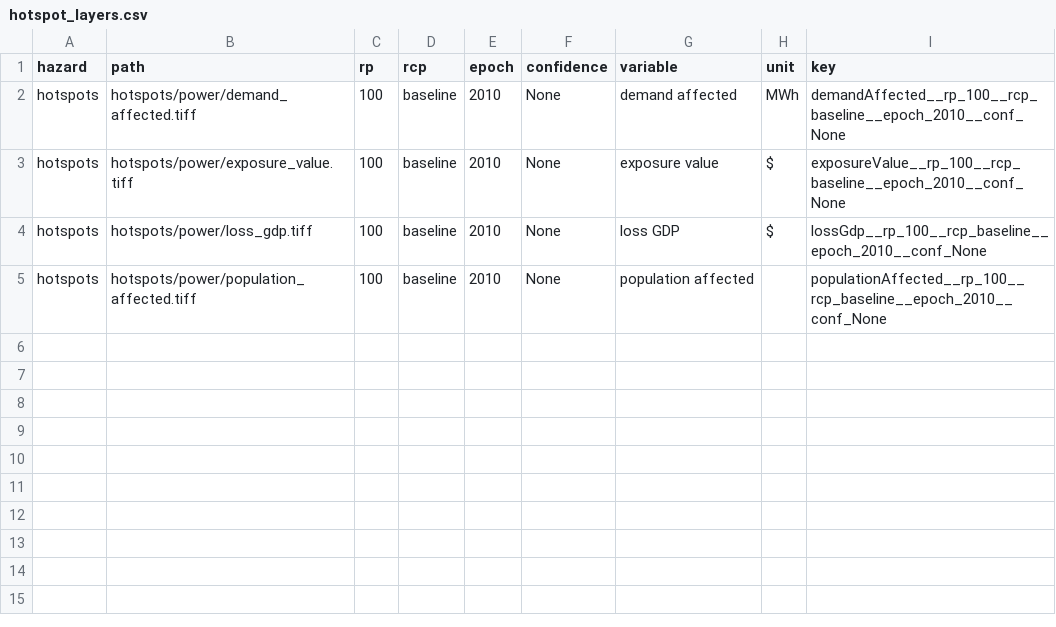
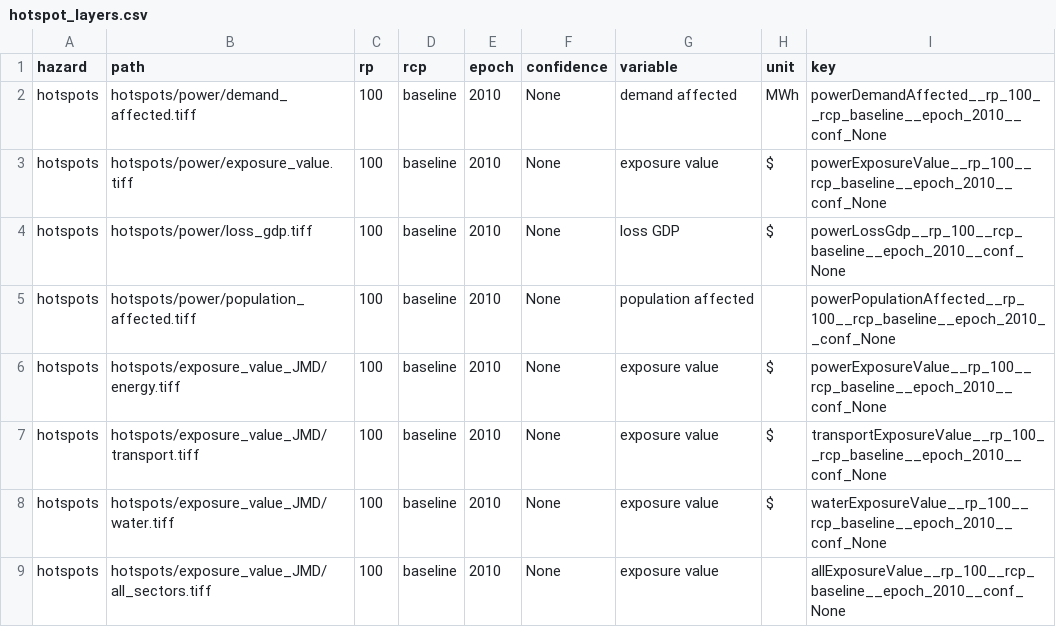
Before and after one commit to nismod/irv-jamaica, a CSV file: etl/hotspot_layers.csv, drawn as a sheet.

Commit message:
feat(frontend): risk hotspots by sector
Risk hotpsot maps grouped by infrastructure sector.

```diff
--- a/etl/hotspot_layers.csv
+++ b/etl/hotspot_layers.csv
@@ -1,5 +1,9 @@
 hazard,path,rp,rcp,epoch,confidence,variable,unit,key
-hotspots,hotspots/power/demand_affected.tiff,100,baseline,2010,None,demand affected,MWh,demandAffected__rp_100__rcp_baseline__epoch_2010__conf_None
-hotspots,hotspots/power/exposure_value.tiff,100,baseline,2010,None,exposure value,$,exposureValue__rp_100__rcp_baseline__epoch_2010__conf_None
-hotspots,hotspots/power/loss_gdp.tiff,100,baseline,2010,None,loss GDP,$,lossGdp__rp_100__rcp_baseline__epoch_2010__conf_None
-hotspots,hotspots/power/population_affected.tiff,100,baseline,2010,None,population affected,,populationAffected__rp_100__rcp_baseline__epoch_2010__conf_None
+hotspots,hotspots/power/demand_affected.tiff,100,baseline,2010,None,demand affected,MWh,powerDemandAffected__rp_100__rcp_baseline__epoch_2010__conf_None
+hotspots,hotspots/power/exposure_value.tiff,100,baseline,2010,None,exposure value,$,powerExposureValue__rp_100__rcp_baseline__epoch_2010__conf_None
+hotspots,hotspots/power/loss_gdp.tiff,100,baseline,2010,None,loss GDP,$,powerLossGdp__rp_100__rcp_baseline__epoch_2010__conf_None
+hotspots,hotspots/power/population_affected.tiff,100,baseline,2010,None,population affected,,powerPopulationAffected__rp_100__rcp_baseline__epoch_2010__conf_None
+hotspots,hotspots/exposure_value_JMD/energy.tiff,100,baseline,2010,None,exposure value,$,powerExposureValue__rp_100__rcp_baseline__epoch_2010__conf_None
+hotspots,hotspots/exposure_value_JMD/transport.tiff,100,baseline,2010,None,exposure value,$,transportExposureValue__rp_100__rcp_baseline__epoch_2010__conf_None
+hotspots,hotspots/exposure_value_JMD/water.tiff,100,baseline,2010,None,exposure value,$,waterExposureValue__rp_100__rcp_baseline__epoch_2010__conf_None
+hotspots,hotspots/exposure_value_JMD/all_sectors.tiff,100,baseline,2010,None,exposure value,,allExposureValue__rp_100__rcp_baseline__epoch_2010__conf_None
```
Also changed, not shown: 5 other files.
